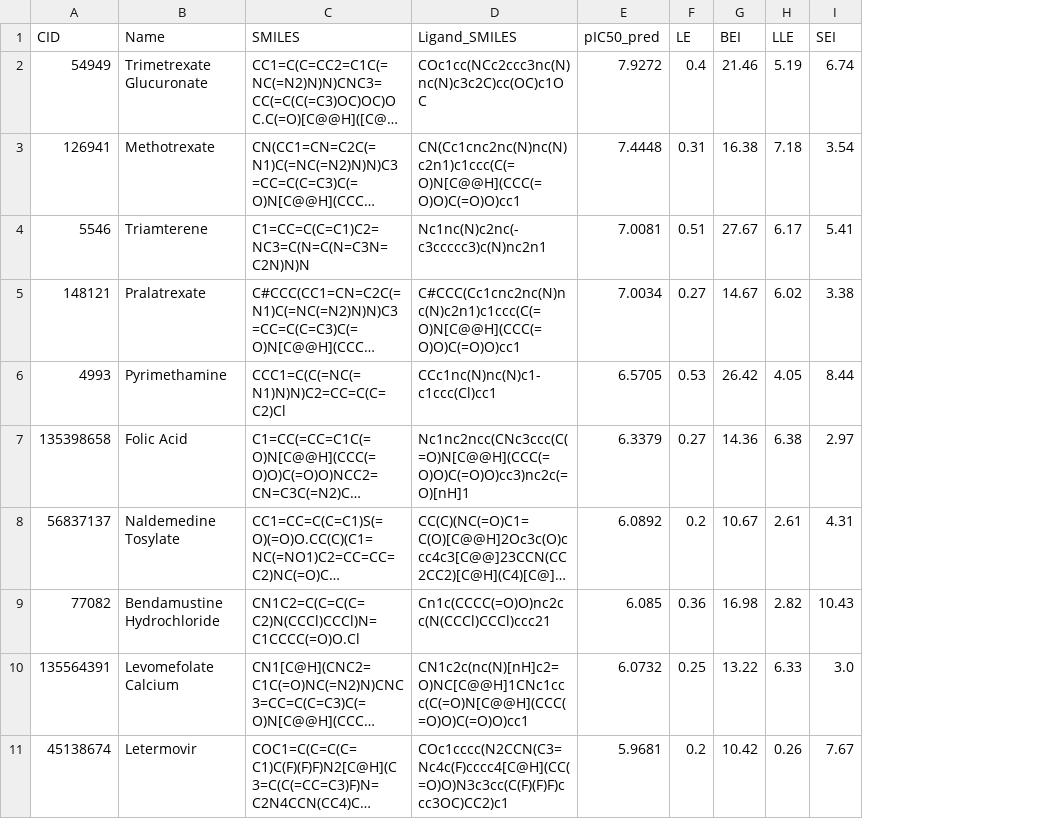
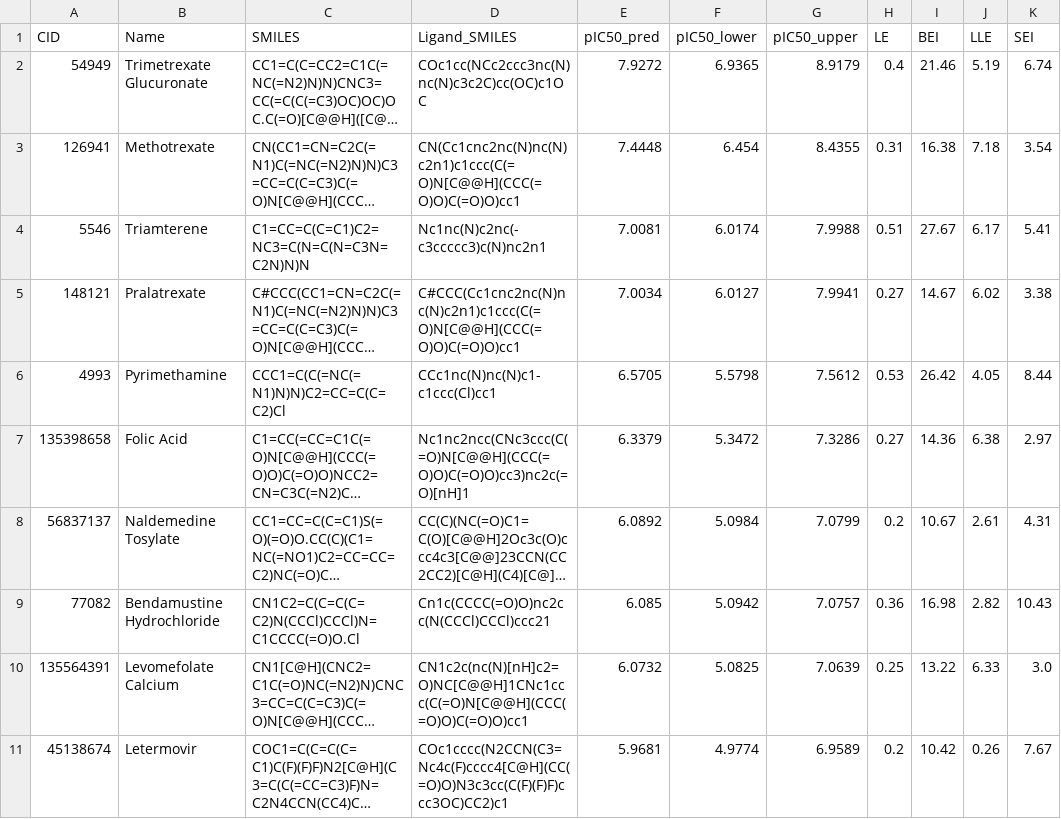
Before and after one commit to aavzpy2023/MLvsGNN, a CSV file: results/05_FDA_Candidates_For_Docking.csv, drawn as a sheet; only a part is shown; long unchanged cells end in …; the diff names each change by its address in the sheet, - before the commit and + after, or states it on an @@ line.

```diff
--- a/results/05_FDA_Candidates_For_Docking.csv
+++ b/results/05_FDA_Candidates_For_Docking.csv
+column F (pIC50_lower), rows 2-11: 6.9365 | 6.454 | 6.0174 | 6.0127 | 5.5798 | 5.3472 | 5.0984 | 5.0942 | 5.0825 | 4.9774
+column G (pIC50_upper), rows 2-11: 8.9179 | 8.4355 | 7.9988 | 7.9941 | 7.5612 | 7.3286 | 7.0799 | 7.0757 | 7.0639 | 6.9589
```
Also changed, not shown: 11 other files.
